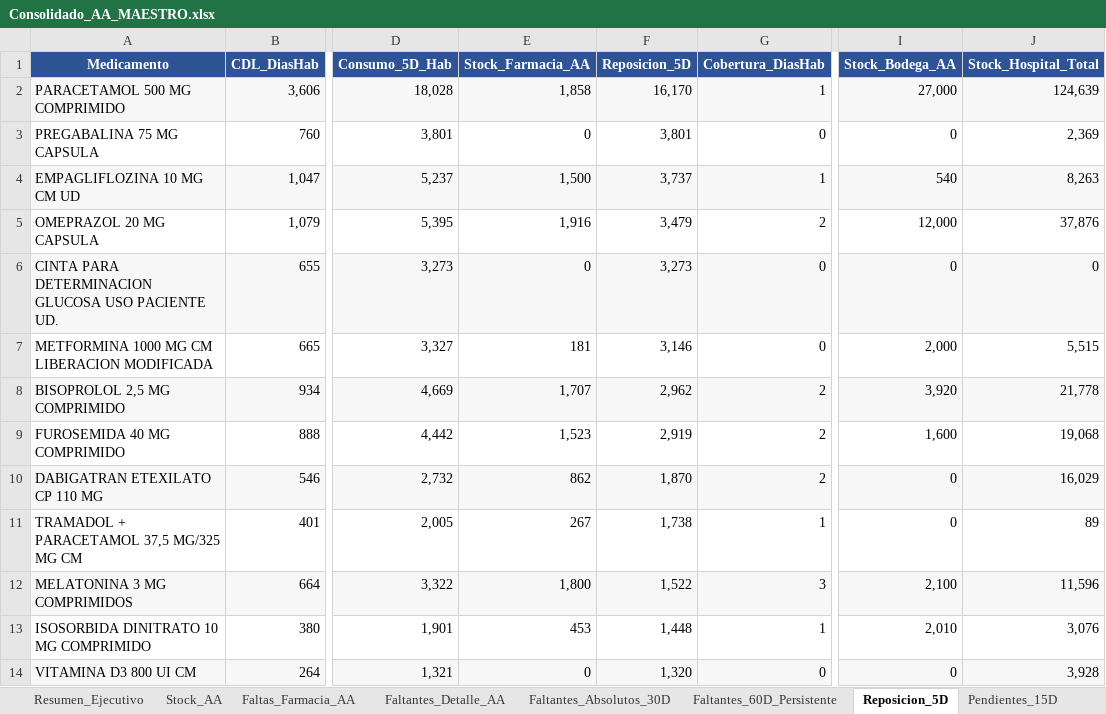
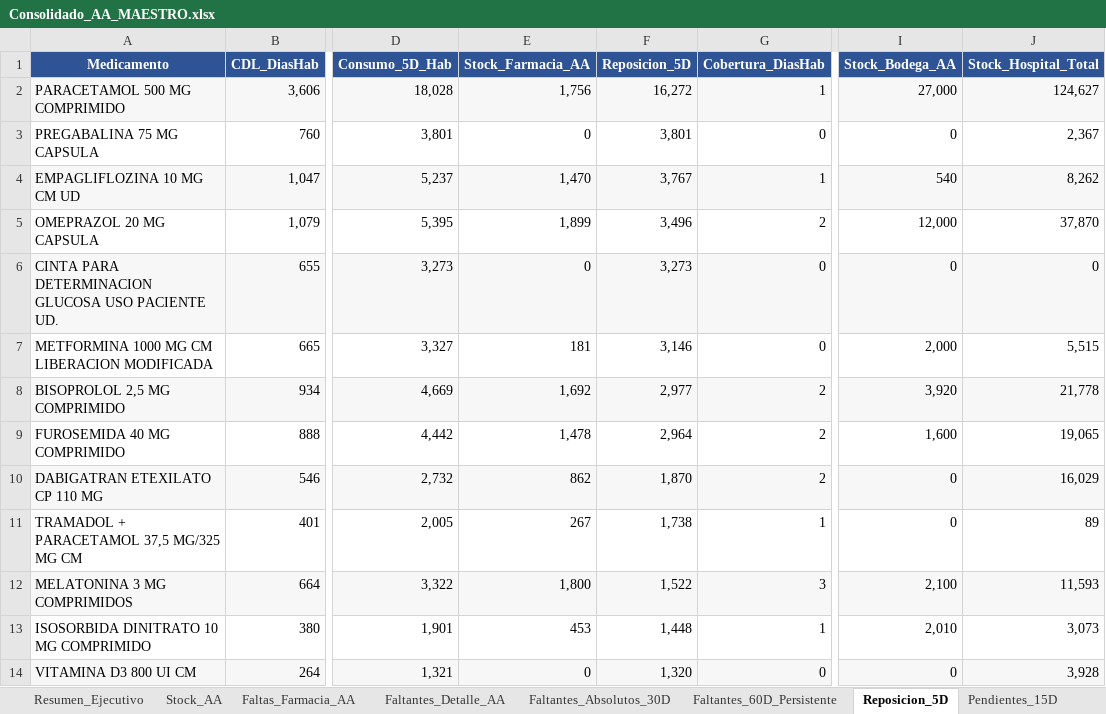
Before and after one commit to danielalfonsocc-rgb/maestro-aa-farmacia, an Excel workbook: Consolidado_AA_MAESTRO.xlsx, sheet Reposicion_5D, drawn as a sheet; only a part is shown, gaps mark what is left out; values as stored, in another font and other column widths than the file's, no borders; the diff covers the shown part only; the diff names each change by its address in the sheet, - before the commit and + after, or states it on an @@ line.

```diff
--- a/Consolidado_AA_MAESTRO.xlsx (sheet Reposicion_5D)
+++ b/Consolidado_AA_MAESTRO.xlsx (sheet Reposicion_5D)
-E2 (Stock_Farmacia_AA): 1,858
+E2 (Stock_Farmacia_AA): 1,756
-F2 (Reposicion_5D): 16,170
+F2 (Reposicion_5D): 16,272
-J2 (Stock_Hospital_Total): 124,639
+J2 (Stock_Hospital_Total): 124,627
-J3 (Stock_Hospital_Total): 2,369
+J3 (Stock_Hospital_Total): 2,367
-E4 (Stock_Farmacia_AA): 1,500
+E4 (Stock_Farmacia_AA): 1,470
-F4 (Reposicion_5D): 3,737
+F4 (Reposicion_5D): 3,767
-J4 (Stock_Hospital_Total): 8,263
+J4 (Stock_Hospital_Total): 8,262
-E5 (Stock_Farmacia_AA): 1,916
+E5 (Stock_Farmacia_AA): 1,899
-F5 (Reposicion_5D): 3,479
+F5 (Reposicion_5D): 3,496
-J5 (Stock_Hospital_Total): 37,876
+J5 (Stock_Hospital_Total): 37,870
-E8 (Stock_Farmacia_AA): 1,707
+E8 (Stock_Farmacia_AA): 1,692
-F8 (Reposicion_5D): 2,962
+F8 (Reposicion_5D): 2,977
-E9 (Stock_Farmacia_AA): 1,523
+E9 (Stock_Farmacia_AA): 1,478
-F9 (Reposicion_5D): 2,919
+F9 (Reposicion_5D): 2,964
-J9 (Stock_Hospital_Total): 19,068
+J9 (Stock_Hospital_Total): 19,065
-J12 (Stock_Hospital_Total): 11,596
+J12 (Stock_Hospital_Total): 11,593
-J13 (Stock_Hospital_Total): 3,076
+J13 (Stock_Hospital_Total): 3,073
```
Also changed, not shown: 5 added rows, 5 removed rows, 19 edited cells and cell formats elsewhere in this sheet, sheet Auditoria_Homologacion, sheet SGLI_Estres, sheet Comparacion_Hospital, sheet Pedido_Repos_Bodega, sheet Stock_AA, sheet Pedido_Farm_Bodega, 12 more sheets, Resumen_Pedidos_AA.xlsx, 1 other file.
